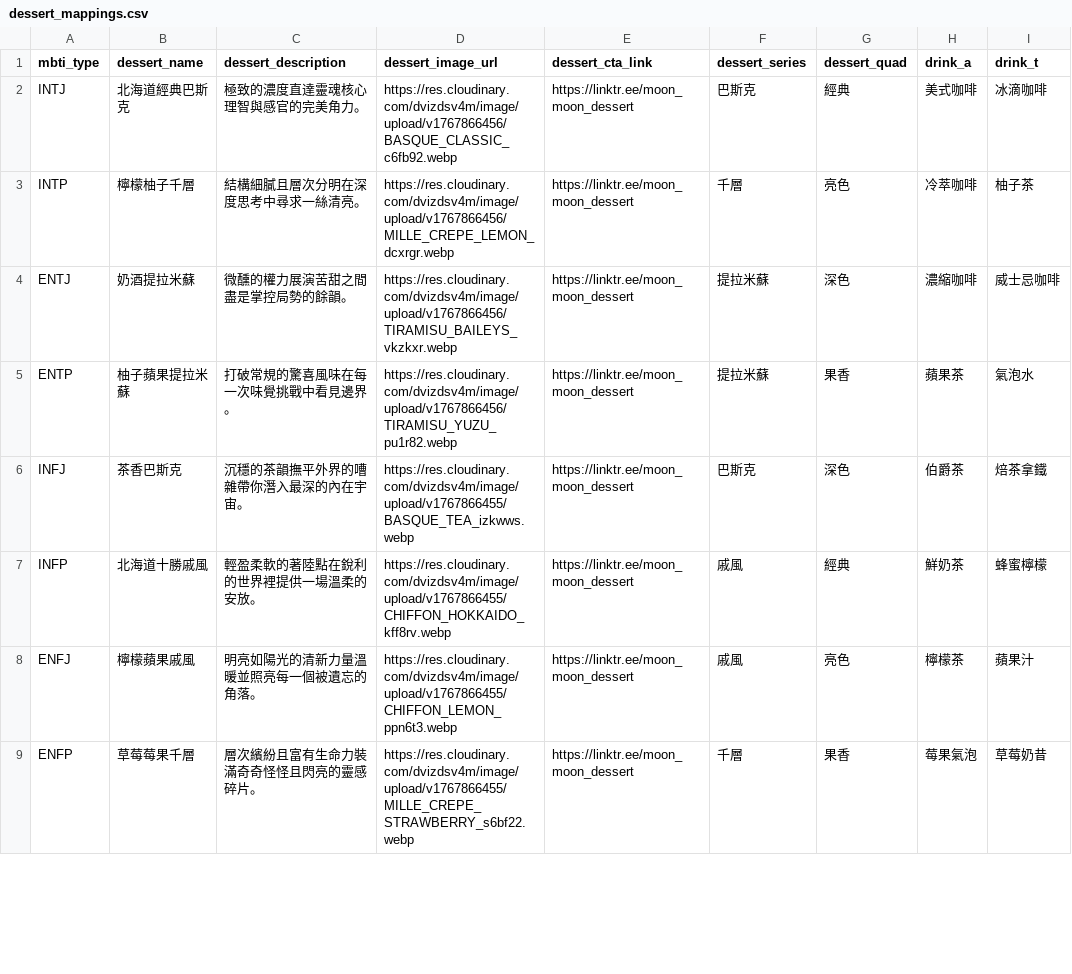
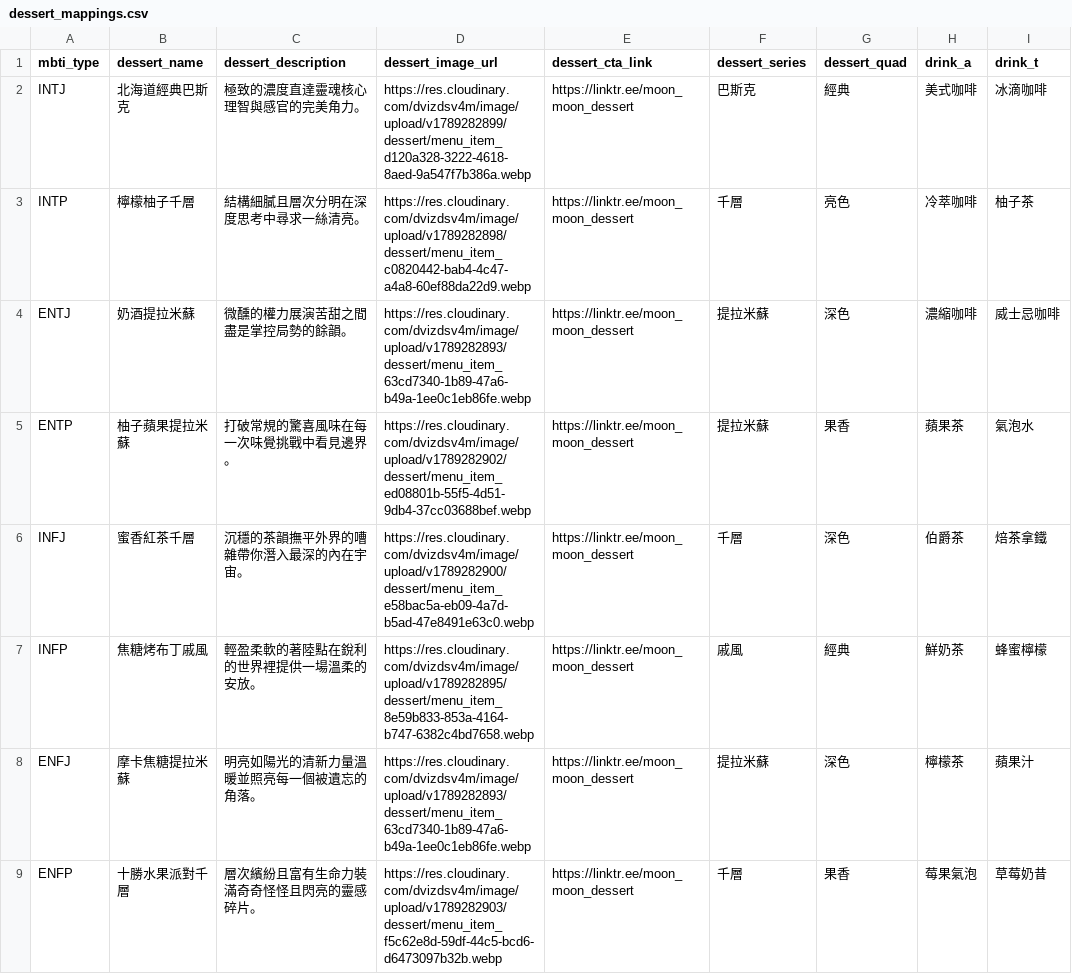
Before and after one commit to Tsukishima168/kiwimu-mbti, a CSV file: supabase/data/dessert_mappings.csv, drawn as a sheet; only a part is shown; the diff covers the shown part only.

Commit message:
fix(mbti): 同步新版甜點圖資對應

```diff
--- a/supabase/data/dessert_mappings.csv
+++ b/supabase/data/dessert_mappings.csv
@@ -1,9 +1,9 @@
 mbti_type,dessert_name,dessert_description,dessert_image_url,dessert_cta_link,dessert_series,dessert_quad,drink_a,drink_t
-INTJ,北海道經典巴斯克,極致的濃度直達靈魂核心理智與感官的完美角力。,https://res.cloudinary.com/dvizdsv4m/image/upload/v1767866456/BASQUE_CLASSIC_c6fb92.webp,https://linktr.ee/moon_moon_dessert,巴斯克,經典,美式咖啡,冰滴咖啡
-INTP,檸檬柚子千層,結構細膩且層次分明在深度思考中尋求一絲清亮。,https://res.cloudinary.com/dvizdsv4m/image/upload/v1767866456/MILLE_CREPE_LEMON_dcxrgr.webp,https://linktr.ee/moon_moon_dessert,千層,亮色,冷萃咖啡,柚子茶
-ENTJ,奶酒提拉米蘇,微醺的權力展演苦甜之間盡是掌控局勢的餘韻。,https://res.cloudinary.com/dvizdsv4m/image/upload/v1767866456/TIRAMISU_BAILEYS_vkzkxr.webp,https://linktr.ee/moon_moon_dessert,提拉米蘇,深色,濃縮咖啡,威士忌咖啡
-ENTP,柚子蘋果提拉米蘇,打破常規的驚喜風味在每一次味覺挑戰中看見邊界。,https://res.cloudinary.com/dvizdsv4m/image/upload/v1767866456/TIRAMISU_YUZU_pu1r82.webp,https://linktr.ee/moon_moon_dessert,提拉米蘇,果香,蘋果茶,氣泡水
-INFJ,茶香巴斯克,沉穩的茶韻撫平外界的嘈雜帶你潛入最深的內在宇宙。,https://res.cloudinary.com/dvizdsv4m/image/upload/v1767866455/BASQUE_TEA_izkwws.webp,https://linktr.ee/moon_moon_dessert,巴斯克,深色,伯爵茶,焙茶拿鐵
-INFP,北海道十勝戚風,輕盈柔軟的著陸點在銳利的世界裡提供一場溫柔的安放。,https://res.cloudinary.com/dvizdsv4m/image/upload/v1767866455/CHIFFON_HOKKAIDO_kff8rv.webp,https://linktr.ee/moon_moon_dessert,戚風,經典,鮮奶茶,蜂蜜檸檬
-ENFJ,檸檬蘋果戚風,明亮如陽光的清新力量溫暖並照亮每一個被遺忘的角落。,https://res.cloudinary.com/dvizdsv4m/image/upload/v1767866455/CHIFFON_LEMON_ppn6t3.webp,https://linktr.ee/moon_moon_dessert,戚風,亮色,檸檬茶,蘋果汁
-ENFP,草莓莓果千層,層次繽紛且富有生命力裝滿奇奇怪怪且閃亮的靈感碎片。,https://res.cloudinary.com/dvizdsv4m/image/upload/v1767866455/MILLE_CREPE_STRAWBERRY_s6bf22.webp,https://linktr.ee/moon_moon_dessert,千層,果香,莓果氣泡,草莓奶昔
+INTJ,北海道經典巴斯克,極致的濃度直達靈魂核心理智與感官的完美角力。,https://res.cloudinary.com/dvizdsv4m/image/upload/v1789282899/dessert/menu_item_d120a328-3222-4618-8aed-9a547f7b386a.webp,https://linktr.ee/moon_moon_dessert,巴斯克,經典,美式咖啡,冰滴咖啡
+INTP,檸檬柚子千層,結構細膩且層次分明在深度思考中尋求一絲清亮。,https://res.cloudinary.com/dvizdsv4m/image/upload/v1789282898/dessert/menu_item_c0820442-bab4-4c47-a4a8-60ef88da22d9.webp,https://linktr.ee/moon_moon_dessert,千層,亮色,冷萃咖啡,柚子茶
+ENTJ,奶酒提拉米蘇,微醺的權力展演苦甜之間盡是掌控局勢的餘韻。,https://res.cloudinary.com/dvizdsv4m/image/upload/v1789282893/dessert/menu_item_63cd7340-1b89-47a6-b49a-1ee0c1eb86fe.webp,https://linktr.ee/moon_moon_dessert,提拉米蘇,深色,濃縮咖啡,威士忌咖啡
+ENTP,柚子蘋果提拉米蘇,打破常規的驚喜風味在每一次味覺挑戰中看見邊界。,https://res.cloudinary.com/dvizdsv4m/image/upload/v1789282902/dessert/menu_item_ed08801b-55f5-4d51-9db4-37cc03688bef.webp,https://linktr.ee/moon_moon_dessert,提拉米蘇,果香,蘋果茶,氣泡水
+INFJ,蜜香紅茶千層,沉穩的茶韻撫平外界的嘈雜帶你潛入最深的內在宇宙。,https://res.cloudinary.com/dvizdsv4m/image/upload/v1789282900/dessert/menu_item_e58bac5a-eb09-4a7d-b5ad-47e8491e63c0.webp,https://linktr.ee/moon_moon_dessert,千層,深色,伯爵茶,焙茶拿鐵
+INFP,焦糖烤布丁戚風,輕盈柔軟的著陸點在銳利的世界裡提供一場溫柔的安放。,https://res.cloudinary.com/dvizdsv4m/image/upload/v1789282895/dessert/menu_item_8e59b833-853a-4164-b747-6382c4bd7658.webp,https://linktr.ee/moon_moon_dessert,戚風,經典,鮮奶茶,蜂蜜檸檬
+ENFJ,摩卡焦糖提拉米蘇,明亮如陽光的清新力量溫暖並照亮每一個被遺忘的角落。,https://res.cloudinary.com/dvizdsv4m/image/upload/v1789282893/dessert/menu_item_63cd7340-1b89-47a6-b49a-1ee0c1eb86fe.webp,https://linktr.ee/moon_moon_dessert,提拉米蘇,深色,檸檬茶,蘋果汁
+ENFP,十勝水果派對千層,層次繽紛且富有生命力裝滿奇奇怪怪且閃亮的靈感碎片。,https://res.cloudinary.com/dvizdsv4m/image/upload/v1789282903/dessert/menu_item_f5c62e8d-59df-44c5-bcd6-d6473097b32b.webp,https://linktr.ee/moon_moon_dessert,千層,果香,莓果氣泡,草莓奶昔
```
Also changed, not shown: 11 edited cells elsewhere in this file, 2 other files.
